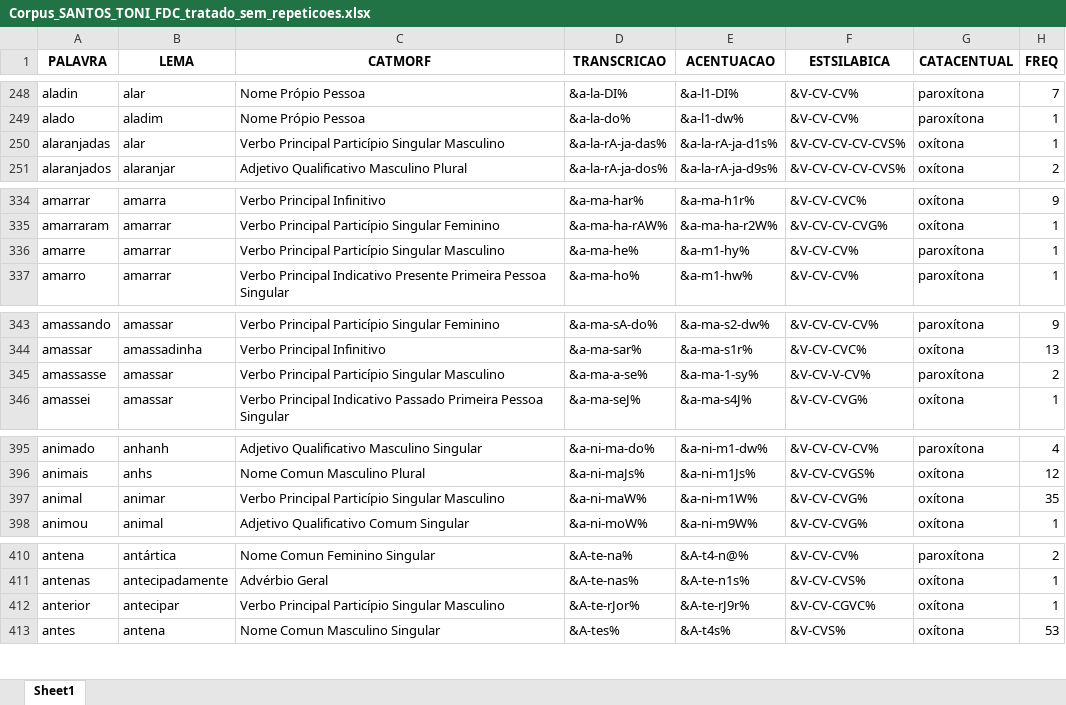
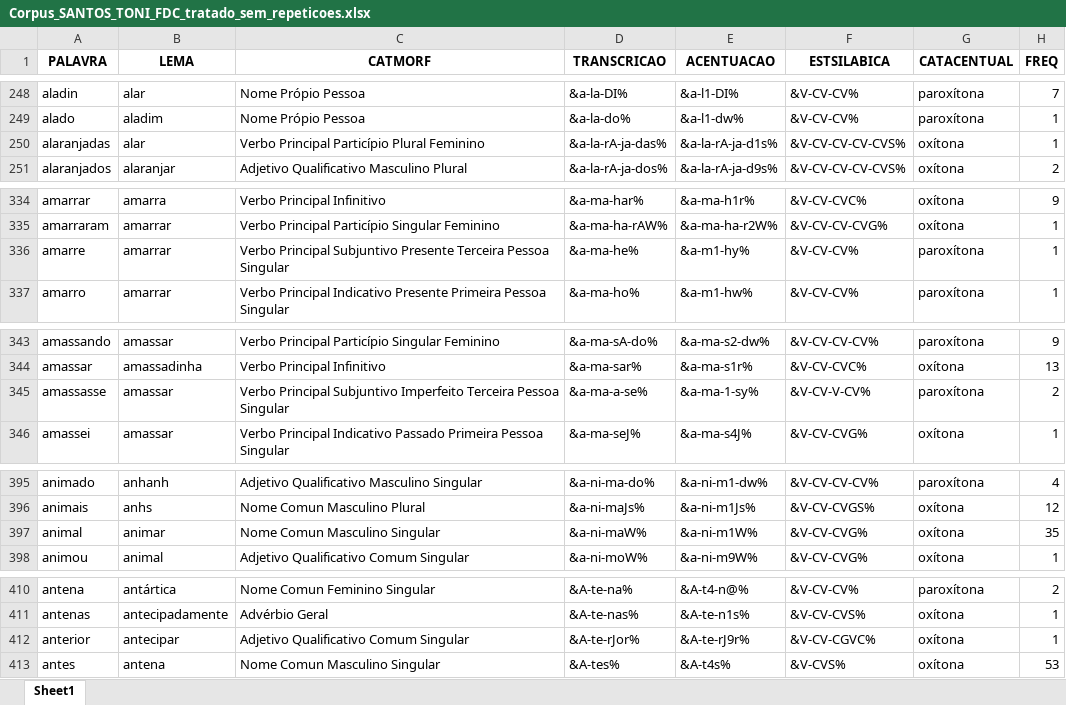
Before and after one commit to FatecFranca/DSM-P5-G01-2026-02, an Excel workbook: Corpus_SANTOS_TONI_FDC_tratado_sem_repeticoes.xlsx, sheet Sheet1, drawn as a sheet; only a part is shown, gaps mark what is left out; values as stored, in another font and other column widths than the file's, no borders; the diff names each change by its address in the sheet, - before the commit and + after, or states it on an @@ line.

```diff
--- a/Corpus_SANTOS_TONI_FDC_tratado_sem_repeticoes.xlsx (sheet Sheet1)
+++ b/Corpus_SANTOS_TONI_FDC_tratado_sem_repeticoes.xlsx (sheet Sheet1)
-C250 (CATMORF): Verbo Principal Particípio Singular Masculino
+C250 (CATMORF): Verbo Principal Particípio Plural Feminino
-C336 (CATMORF): Verbo Principal Particípio Singular Masculino
+C336 (CATMORF): Verbo Principal Subjuntivo Presente Terceira Pessoa Singular
-C345 (CATMORF): Verbo Principal Particípio Singular Masculino
+C345 (CATMORF): Verbo Principal Subjuntivo Imperfeito Terceira Pessoa Singular
-C397 (CATMORF): Verbo Principal Particípio Singular Masculino
+C397 (CATMORF): Nome Comun Masculino Singular
-C412 (CATMORF): Verbo Principal Particípio Singular Masculino
+C412 (CATMORF): Adjetivo Qualificativo Comum Singular
```
Also changed, not shown: 1 other file.
